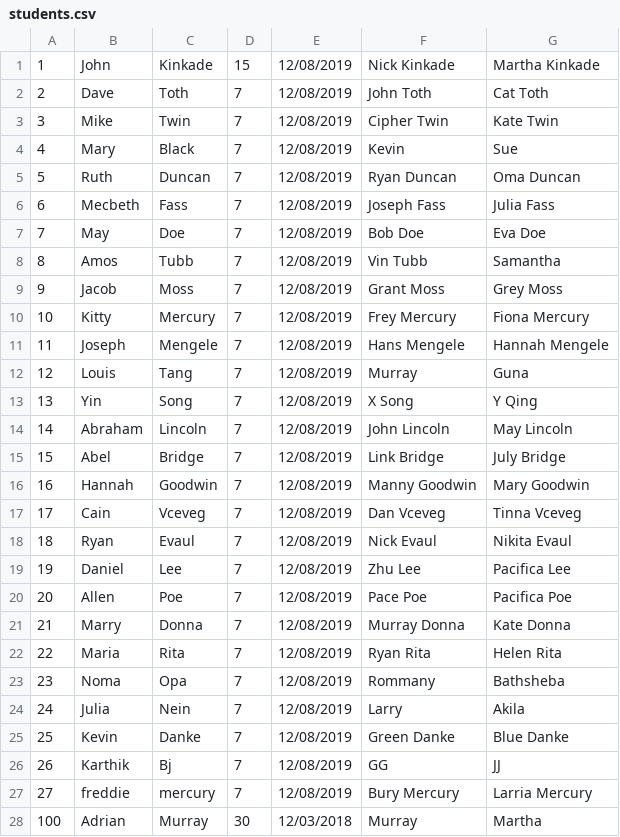
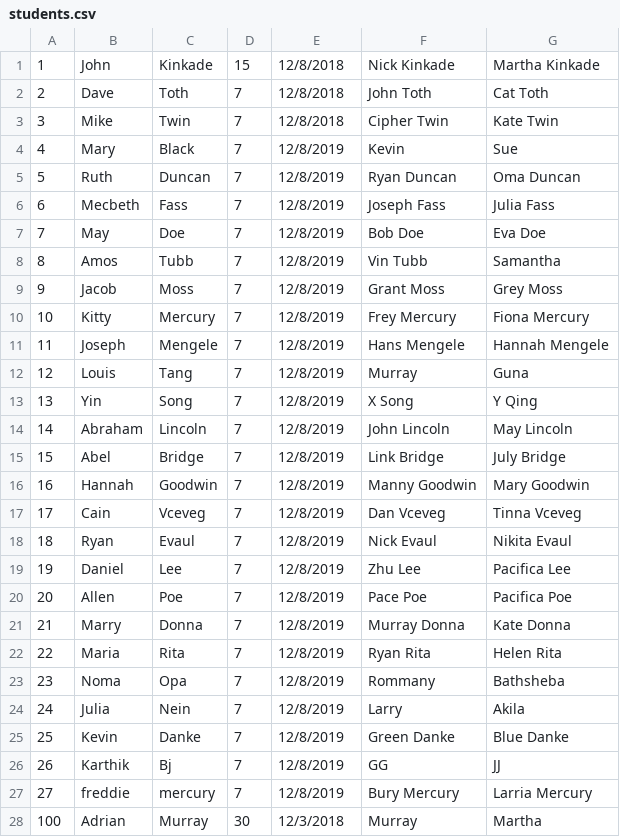
Before and after one commit to karthikb2196/DayCare_Project, a CSV file: workspace-2019-6-DayCare_Project/Project1/students.csv, drawn as a sheet; only a part is shown; the diff covers the shown part only.

Commit message:
enable student year renewal

```diff
--- a/workspace-2019-6-DayCare_Project/Project1/students.csv
+++ b/workspace-2019-6-DayCare_Project/Project1/students.csv
@@ -1,28 +1,28 @@
-1,John,Kinkade,15,12/08/2019,Nick Kinkade,Martha Kinkade
-2,Dave,Toth,7,12/08/2019,John Toth,Cat Toth
-3,Mike,Twin,7,12/08/2019,Cipher Twin,Kate Twin
-4,Mary,Black,7,12/08/2019,Kevin,Sue
-5,Ruth,Duncan,7,12/08/2019,Ryan Duncan,Oma Duncan
-6,Mecbeth,Fass,7,12/08/2019,Joseph Fass,Julia Fass
-7,May,Doe,7,12/08/2019,Bob Doe,Eva Doe
-8,Amos,Tubb,7,12/08/2019,Vin Tubb,Samantha
-9,Jacob,Moss,7,12/08/2019,Grant Moss,Grey Moss
-10,Kitty,Mercury,7,12/08/2019,Frey Mercury,Fiona Mercury
-11,Joseph ,Mengele,7,12/08/2019,Hans Mengele,Hannah Mengele
-12,Louis,Tang,7,12/08/2019,Murray,Guna
-13,Yin,Song,7,12/08/2019,X Song,Y Qing
-14,Abraham,Lincoln,7,12/08/2019,John Lincoln,May Lincoln
-15,Abel,Bridge,7,12/08/2019,Link Bridge,July Bridge
-16,Hannah,Goodwin,7,12/08/2019,Manny Goodwin,Mary Goodwin
-17,Cain,Vceveg,7,12/08/2019,Dan Vceveg,Tinna Vceveg
-18,Ryan,Evaul,7,12/08/2019,Nick Evaul,Nikita Evaul
-19,Daniel,Lee,7,12/08/2019,Zhu Lee,Pacifica Lee
-20,Allen,Poe,7,12/08/2019,Pace Poe,Pacifica Poe
-21,Marry,Donna,7,12/08/2019,Murray Donna,Kate Donna
-22,Maria,Rita,7,12/08/2019,Ryan Rita,Helen Rita
-23,Noma,Opa,7,12/08/2019,Rommany,Bathsheba
-24,Julia,Nein,7,12/08/2019,Larry,Akila
-25,Kevin,Danke,7,12/08/2019,Green Danke,Blue Danke
-26,Karthik,Bj,7,12/08/2019,GG,JJ
-27,freddie,mercury,7,12/08/2019,Bury Mercury,Larria Mercury
-100,Adrian,Murray,30,12/03/2018,Murray,Martha
+1,John,Kinkade,15,12/8/2018,Nick Kinkade,Martha Kinkade
+2,Dave,Toth,7,12/8/2018,John Toth,Cat Toth
+3,Mike,Twin,7,12/8/2018,Cipher Twin,Kate Twin
+4,Mary,Black,7,12/8/2019,Kevin,Sue
+5,Ruth,Duncan,7,12/8/2019,Ryan Duncan,Oma Duncan
+6,Mecbeth,Fass,7,12/8/2019,Joseph Fass,Julia Fass
+7,May,Doe,7,12/8/2019,Bob Doe,Eva Doe
+8,Amos,Tubb,7,12/8/2019,Vin Tubb,Samantha
+9,Jacob,Moss,7,12/8/2019,Grant Moss,Grey Moss
+10,Kitty,Mercury,7,12/8/2019,Frey Mercury,Fiona Mercury
+11,Joseph ,Mengele,7,12/8/2019,Hans Mengele,Hannah Mengele
+12,Louis,Tang,7,12/8/2019,Murray,Guna
+13,Yin,Song,7,12/8/2019,X Song,Y Qing
+14,Abraham,Lincoln,7,12/8/2019,John Lincoln,May Lincoln
+15,Abel,Bridge,7,12/8/2019,Link Bridge,July Bridge
+16,Hannah,Goodwin,7,12/8/2019,Manny Goodwin,Mary Goodwin
+17,Cain,Vceveg,7,12/8/2019,Dan Vceveg,Tinna Vceveg
+18,Ryan,Evaul,7,12/8/2019,Nick Evaul,Nikita Evaul
+19,Daniel,Lee,7,12/8/2019,Zhu Lee,Pacifica Lee
+20,Allen,Poe,7,12/8/2019,Pace Poe,Pacifica Poe
+21,Marry,Donna,7,12/8/2019,Murray Donna,Kate Donna
+22,Maria,Rita,7,12/8/2019,Ryan Rita,Helen Rita
+23,Noma,Opa,7,12/8/2019,Rommany,Bathsheba
+24,Julia,Nein,7,12/8/2019,Larry,Akila
+25,Kevin,Danke,7,12/8/2019,Green Danke,Blue Danke
+26,Karthik,Bj,7,12/8/2019,GG,JJ
+27,freddie,mercury,7,12/8/2019,Bury Mercury,Larria Mercury
+100,Adrian,Murray,30,12/3/2018,Murray,Martha
```
Also changed, not shown: 3 edited cells elsewhere in this file, 5 other files.
